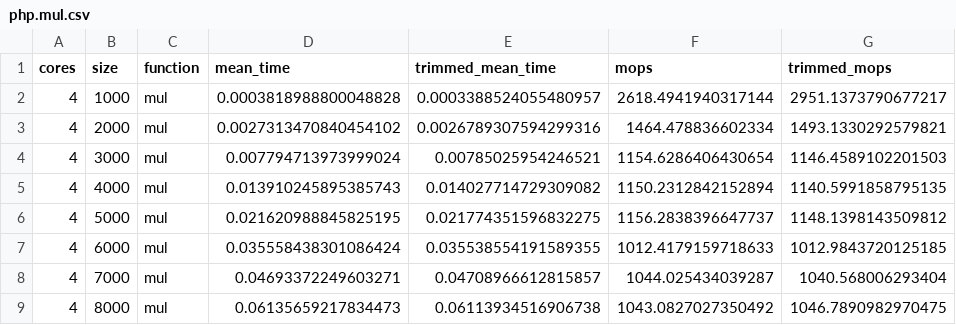
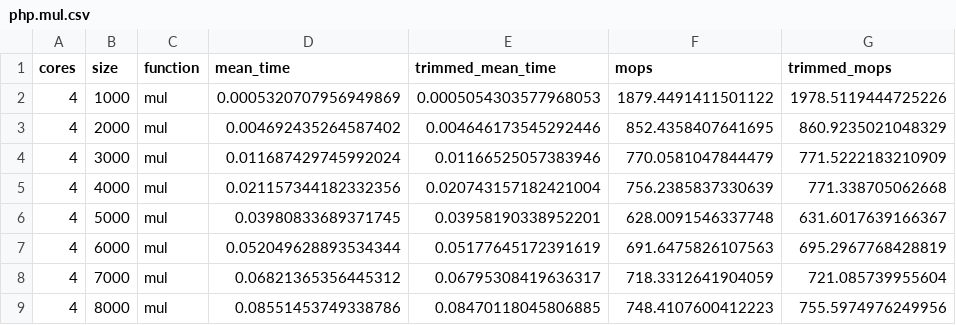
Before and after one commit to krakjoe/ort, a CSV file: dist/bench/csv/php.mul.csv, drawn as a sheet; only a part is shown; the diff covers the shown part only.

```diff
--- a/dist/bench/csv/php.mul.csv
+++ b/dist/bench/csv/php.mul.csv
@@ -1,9 +1,9 @@
 cores,size,function,mean_time,trimmed_mean_time,mops,trimmed_mops
-4,1000,mul,0.0003818988800048828,0.0003388524055480957,2618.4941940317144,2951.1373790677217
-4,2000,mul,0.0027313470840454102,0.0026789307594299316,1464.478836602334,1493.1330292579821
-4,3000,mul,0.007794713973999024,0.00785025954246521,1154.6286406430654,1146.4589102201503
-4,4000,mul,0.013910245895385743,0.014027714729309082,1150.2312842152894,1140.5991858795135
-4,5000,mul,0.021620988845825195,0.021774351596832275,1156.2838396647737,1148.1398143509812
-4,6000,mul,0.035558438301086424,0.035538554191589355,1012.4179159718633,1012.9843720125185
-4,7000,mul,0.04693372249603271,0.04708966612815857,1044.025434039287,1040.568006293404
-4,8000,mul,0.06135659217834473,0.06113934516906738,1043.0827027350492,1046.7890982970475
+4,1000,mul,0.0005320707956949869,0.0005054303577968053,1879.4491411501122,1978.5119444725226
+4,2000,mul,0.004692435264587402,0.004646173545292446,852.4358407641695,860.9235021048329
+4,3000,mul,0.011687429745992024,0.01166525057383946,770.0581047844479,771.5222183210909
+4,4000,mul,0.021157344182332356,0.020743157182421004,756.2385837330639,771.338705062668
+4,5000,mul,0.03980833689371745,0.03958190338952201,628.0091546337748,631.6017639166367
+4,6000,mul,0.052049628893534344,0.05177645172391619,691.6475826107563,695.2967768428819
+4,7000,mul,0.06821365356445312,0.06795308419636317,718.3312641904059,721.085739955604
+4,8000,mul,0.08551453749338786,0.08470118045806885,748.4107600412223,755.5974976249956
```
Also changed, not shown: 16 edited cells elsewhere in this file, dist/bench/csv/php.add.csv, dist/bench/csv/php.div.csv, 27 other files.
